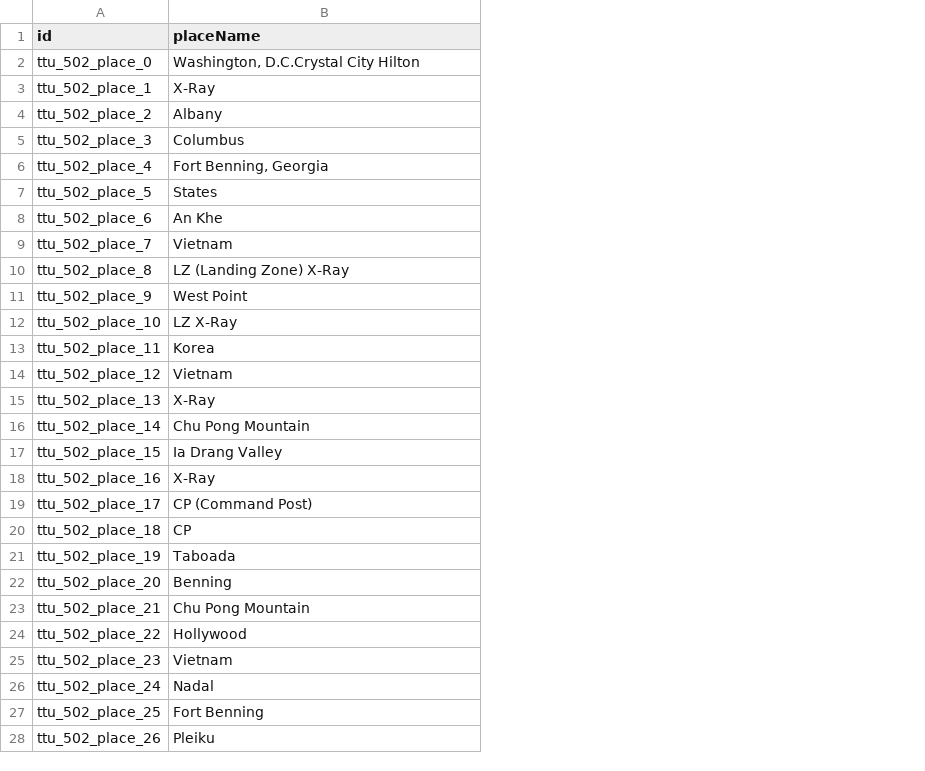
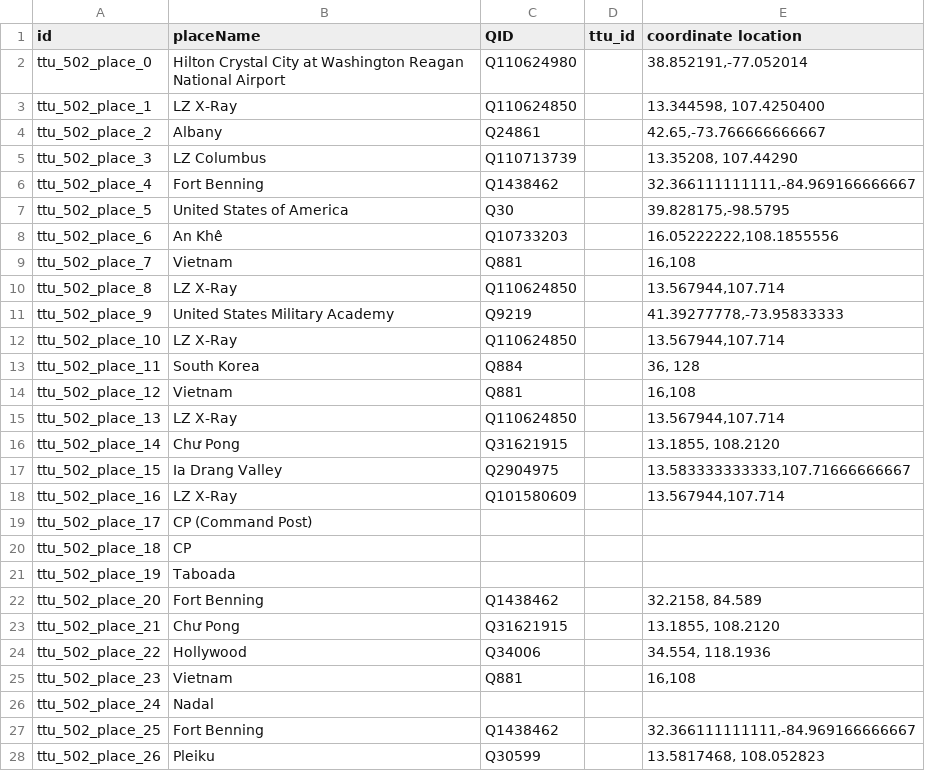
Before and after one commit to Dartmouth-Digital-History-Initiative/VNCA-Encoding, a TSV file: tsv/0502_beck_bill_places.tsv, drawn as a sheet; only a part is shown; the diff covers the shown part only; the diff names each change by its address in the sheet, - before the commit and + after, or states it on an @@ line.

```diff
--- a/tsv/0502_beck_bill_places.tsv
+++ b/tsv/0502_beck_bill_places.tsv
+column C (QID), rows 2-28: Q110624980 | Q110624850 | Q24861 | Q110713739 | Q1438462 | Q30 | Q10733203 | Q881 | Q110624850 | Q9219 | Q110624850 | Q884 | Q881 | Q110624850 | Q31621915 | Q2904975 | Q101580609 |  |  |  | Q1438462 | Q31621915 | Q34006 | Q881 |  | Q1438462 | Q30599
+column D (ttu_id), empty
+column E (coordinate location), rows 2-28: 38.852191,-77.052014 | 13.344598, 107.4250400 | 42.65,-73.766666666667 | 13.35208, 107.44290 | 32.366111111111,-84.969166666667 | 39.828175,-98.5795 | 16.05222222,108.1855556 | 16,108 | 13.567944,107.714 | 41.39277778,-73.95833333 | 13.567944,107.714 | 36, 128 | 16,108 | 13.567944,107.714 | 13.1855, 108.2120 | 13.583333333333,107.71666666667 | 13.567944,107.714 |  |  |  | 32.2158, 84.589 | 13.1855, 108.2120 | 34.554, 118.1936 | 16,108 |  | 32.366111111111,-84.969166666667 | 13.5817468, 108.052823
-B2 (placeName): Washington, D.C.Crystal City Hilton
+B2 (placeName): Hilton Crystal City at Washington Reagan National Airport
-B3 (placeName): X-Ray
+B3 (placeName): LZ X-Ray
-B5 (placeName): Columbus
+B5 (placeName): LZ Columbus
-B6 (placeName): Fort Benning, Georgia
+B6 (placeName): Fort Benning
-B7 (placeName): States
+B7 (placeName): United States of America
-B8 (placeName): An Khe
+B8 (placeName): An Khê
-B10 (placeName): LZ (Landing Zone) X-Ray
+B10 (placeName): LZ X-Ray
-B11 (placeName): West Point
+B11 (placeName): United States Military Academy
-B13 (placeName): Korea
+B13 (placeName): South Korea
-B15 (placeName): X-Ray
+B15 (placeName): LZ X-Ray
-B16 (placeName): Chu Pong Mountain
+B16 (placeName): Chư Pong
-B18 (placeName): X-Ray
+B18 (placeName): LZ X-Ray
-B22 (placeName): Benning
+B22 (placeName): Fort Benning
-B23 (placeName): Chu Pong Mountain
+B23 (placeName): Chư Pong
```
Also changed, not shown: 2 edited cells elsewhere in this file, tsv/0502_beck_bill_orgs.tsv, tsv/0502_beck_bill_persons.tsv, 2 other files.
